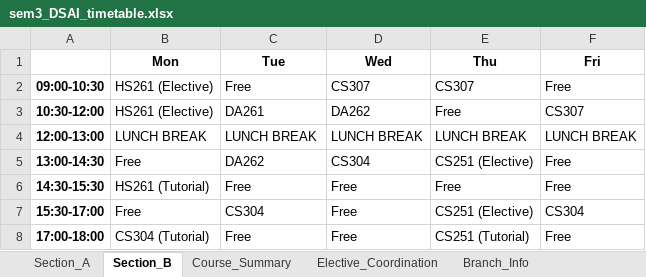
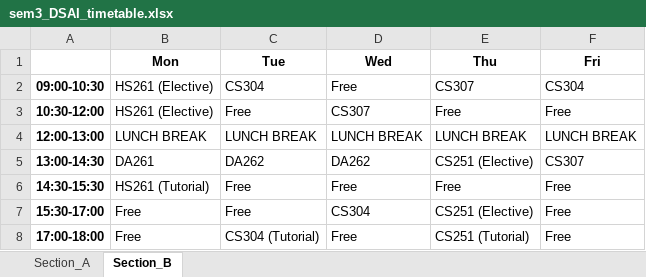
Before and after one commit to rishita7558/timetable-generator-Logic-Beyond, an Excel workbook: backend/output_timetables/sem3_DSAI_timetable.xlsx, sheet Section_B, drawn as a sheet; values as stored, in another font and other column widths than the file's, no borders; the diff names each change by its address in the sheet, - before the commit and + after, or states it on an @@ line.

```diff
--- a/backend/output_timetables/sem3_DSAI_timetable.xlsx (sheet Section_B)
+++ b/backend/output_timetables/sem3_DSAI_timetable.xlsx (sheet Section_B)
-sheet tab: Course_Summary
-sheet tab: Elective_Coordination
-sheet tab: Branch_Info
-C2 (Tue): Free
+C2 (Tue): CS304
-D2 (Wed): CS307
+D2 (Wed): Free
-F2 (Fri): Free
+F2 (Fri): CS304
-C3 (Tue): DA261
+C3 (Tue): Free
-D3 (Wed): DA262
+D3 (Wed): CS307
-F3 (Fri): CS307
+F3 (Fri): Free
-B5 (Mon): Free
+B5 (Mon): DA261
-D5 (Wed): CS304
+D5 (Wed): DA262
-F5 (Fri): Free
+F5 (Fri): CS307
-C7 (Tue): CS304
+C7 (Tue): Free
-D7 (Wed): Free
+D7 (Wed): CS304
-F7 (Fri): CS304
+F7 (Fri): Free
-B8 (Mon): CS304 (Tutorial)
+B8 (Mon): Free
-C8 (Tue): Free
+C8 (Tue): CS304 (Tutorial)
```
Also changed, not shown: sheet Section_A, backend/output_timetables/sem3_CSE_timetable.xlsx, backend/output_timetables/sem3_ECE_timetable.xlsx, 13 other files.
